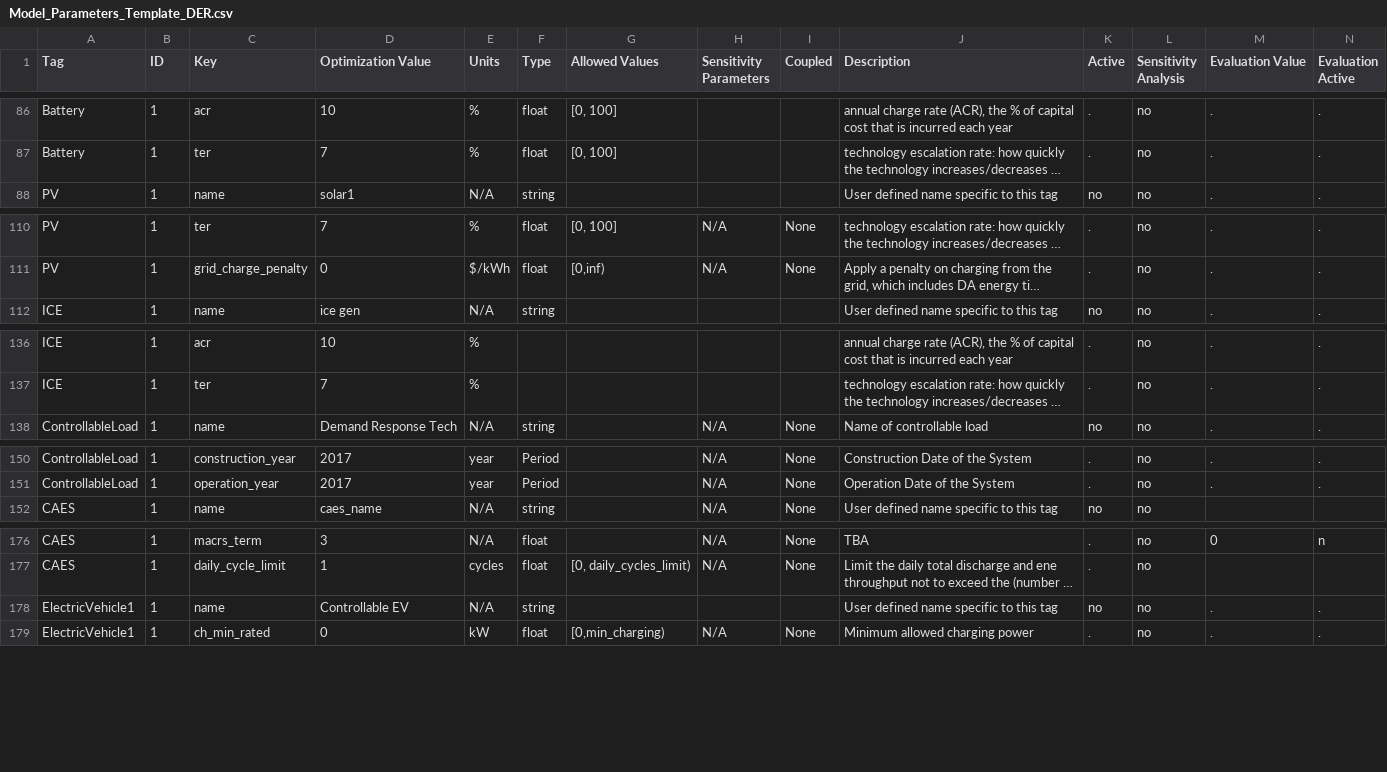
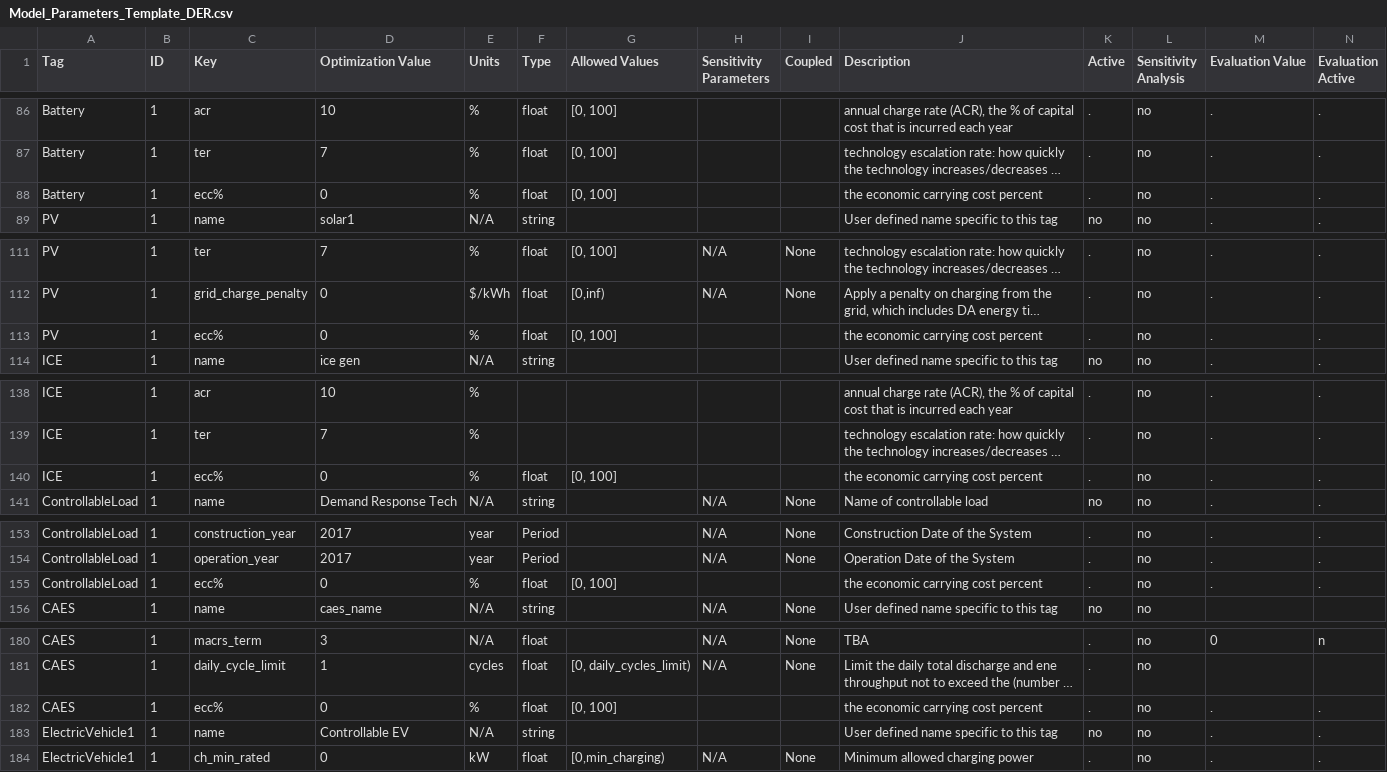
Before and after one commit to irizvanoghlu/Avantus, a CSV file: Model_Parameters_Template_DER.csv, drawn as a sheet; only a part is shown, gaps mark what is left out; long unchanged cells end in …; rows hold the shown columns only; the diff covers the shown part only; the diff names each change by its address in the sheet, - before the commit and + after, or states it on an @@ line.

```diff
--- a/Model_Parameters_Template_DER.csv
+++ b/Model_Parameters_Template_DER.csv
+row 88: Battery | 1 | ecc% | 0 | % | float | [0, 100] |  |  | the economic carrying cost percent | . | no | . | .
+row 113: PV | 1 | ecc% | 0 | % | float | [0, 100] |  |  | the economic carrying cost percent | . | no | . | .
+row 140: ICE | 1 | ecc% | 0 | % | float | [0, 100] |  |  | the economic carrying cost percent | . | no | . | .
+row 155: ControllableLoad | 1 | ecc% | 0 | % | float | [0, 100] |  |  | the economic carrying cost percent | . | no | . | .
+row 182: CAES | 1 | ecc% | 0 | % | float | [0, 100] |  |  | the economic carrying cost percent | . | no | . | .
```
Also changed, not shown: 3 added rows elsewhere in this file, 4 other files.
